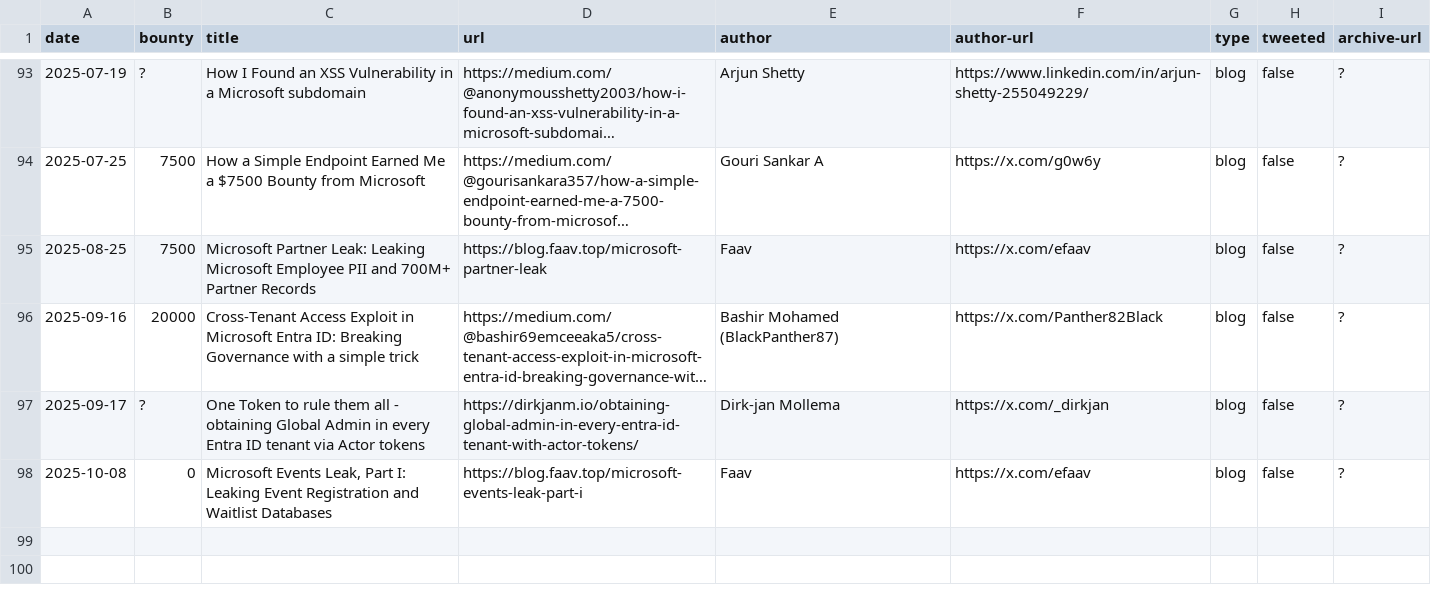
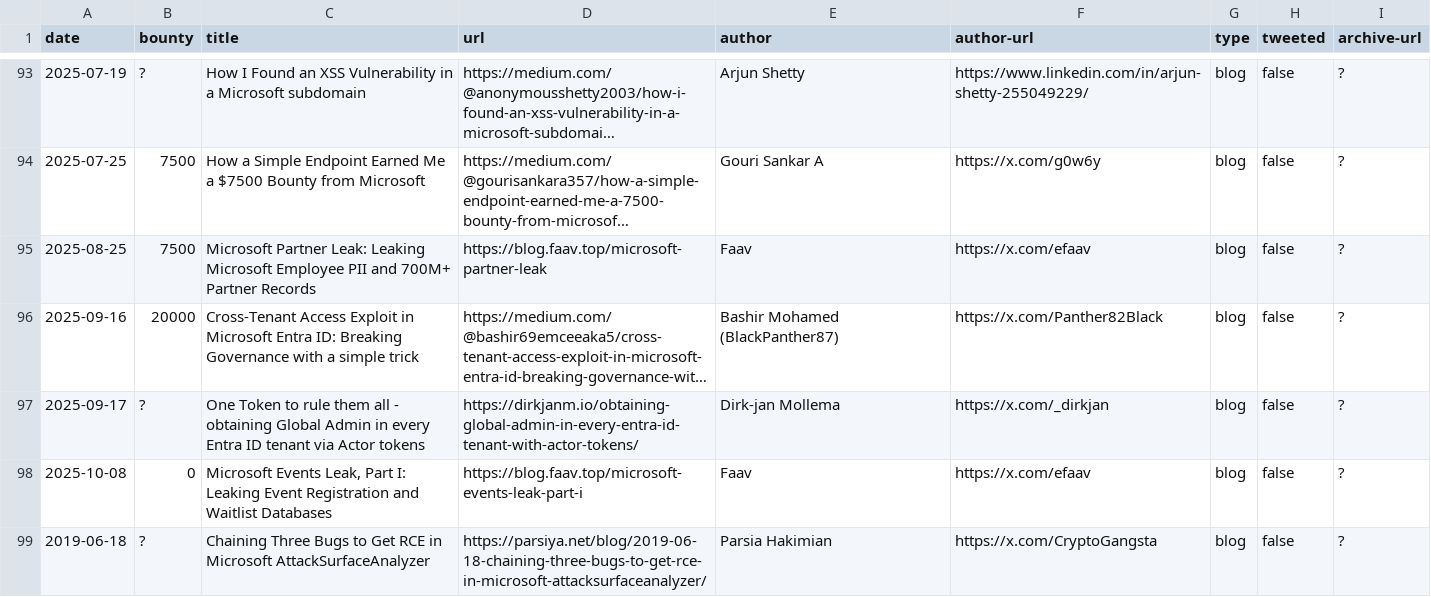
Before and after one commit to bribes/awesome-msrc-writeups, a CSV file: writeups.csv, drawn as a sheet; only a part is shown, gaps mark what is left out; long unchanged cells end in ….

Commit message:
New

```diff
--- a/writeups.csv
+++ b/writeups.csv
@@ -98 +98,2 @@ date,bounty,title,url,author,author-url,type,tweeted,archive-url
 2025-10-08,0,"Microsoft Events Leak, Part I: Leaking Event Registration and Waitlist Databases",https://blog.faav.top/microsoft-events-leak-part-i,Faav,https://x.com/efaav,blog,false,?
+2019-06-18,?,Chaining Three Bugs to Get RCE in Microsoft AttackSurfaceAnalyzer,https://parsiya.net/blog/2019-06-18-chaining-three-bugs-to-get-rce-in-microsoft-attacksurfaceanalyzer/,Parsia Hakimian,https://x.com/CryptoGangsta,blog,false,?
```
